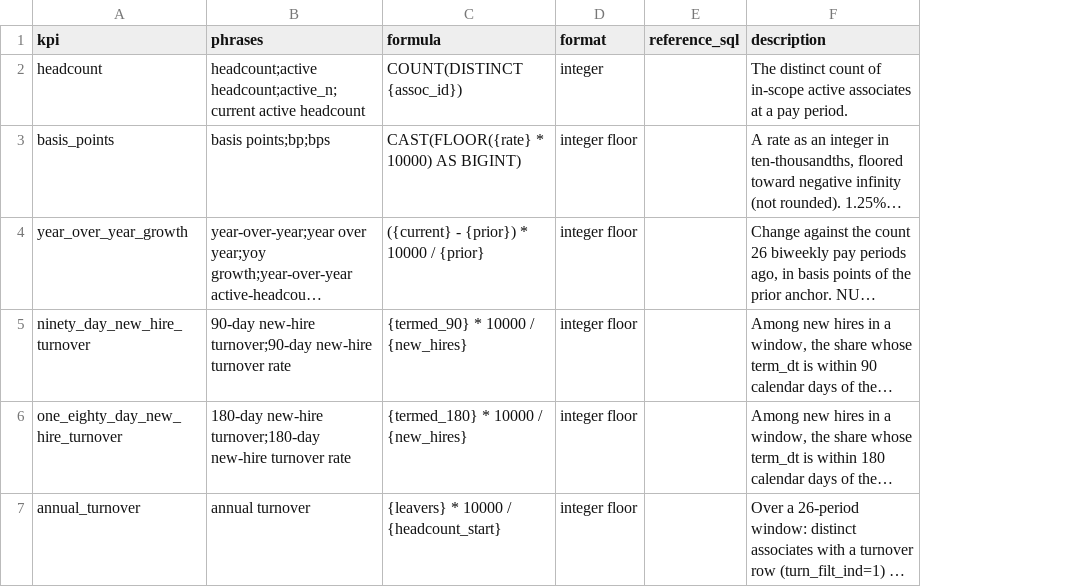
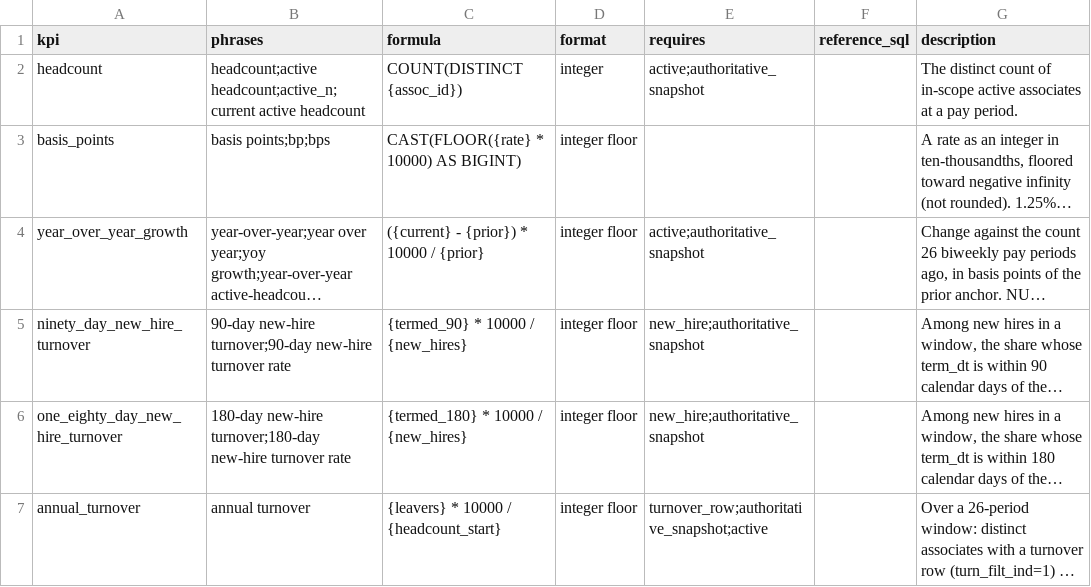
Before and after one commit to cyberaka/sqlgami, a CSV file: bench/hr_snapshot/terms/KPIs.csv, drawn as a sheet; long unchanged cells end in …; the diff names each change by its address in the sheet, - before the commit and + after, or states it on an @@ line.

```diff
--- a/bench/hr_snapshot/terms/KPIs.csv
+++ b/bench/hr_snapshot/terms/KPIs.csv
+column E (requires), rows 2-7: active;authoritative_snapshot |  | active;authoritative_snapshot | new_hire;authoritative_snapshot | new_hire;authoritative_snapshot | turnover_row;authoritative_snapshot;active
```
Also changed, not shown: 18 other files.
